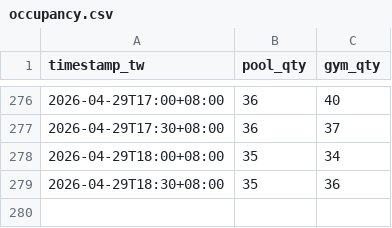
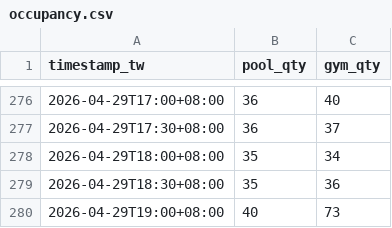
Before and after one commit to kerim/pool-tracker, a CSV file: data/occupancy.csv, drawn as a sheet; only a part is shown, gaps mark what is left out; the diff names each change by its address in the sheet, - before the commit and + after, or states it on an @@ line.

Commit message:
data: 2026-04-29T19:00+08:00,40,73

```diff
--- a/data/occupancy.csv
+++ b/data/occupancy.csv
+row 280: 2026-04-29T19:00+08:00 | 40 | 73
```
